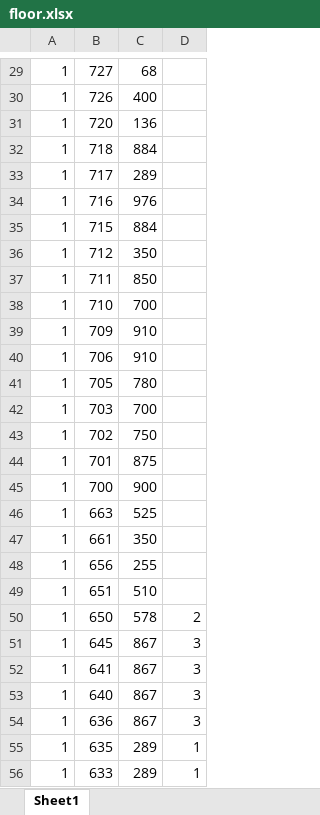
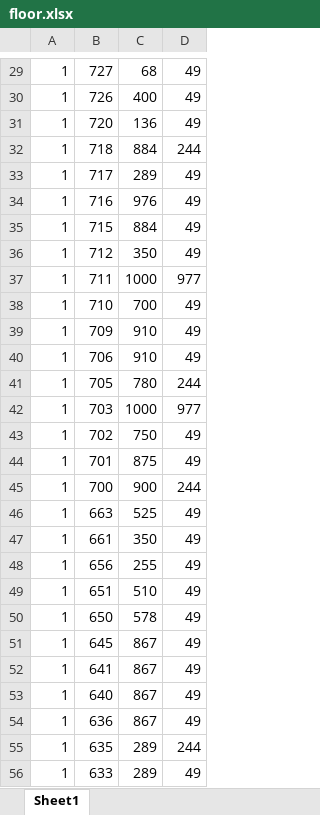
Before and after one commit to HanyuuFurude/MCM_Practice, an Excel workbook: 2019/D/code/floor.xlsx, sheet Sheet1, drawn as a sheet; only a part is shown, gaps mark what is left out; values as stored, in another font and other column widths than the file's, no borders; conditional formats not drawn; the diff covers the shown part only; the diff names each change by its address in the sheet, - before the commit and + after, or states it on an @@ line.

```diff
--- a/2019/D/code/floor.xlsx (sheet Sheet1)
+++ b/2019/D/code/floor.xlsx (sheet Sheet1)
-D29:D31: (empty)
+D29:D31: 49
-D32: (empty)
+D32: 244
-D33:D36: (empty)
+D33:D36: 49
-C37: 850
+C37: 1000
-D37: (empty)
+D37: 977
-D38:D40: (empty)
+D38:D40: 49
-D41: (empty)
+D41: 244
-C42: 700
+C42: 1000
-D42: (empty)
+D42: 977
-D43:D44: (empty)
+D43:D44: 49
-D45: (empty)
+D45: 244
-D46:D49: (empty)
+D46:D49: 49
-D50: 2
+D50: 49
-D51:D54: 3
+D51:D54: 49
-D55: 1
+D55: 244
-D56: 1
+D56: 49
```
Also changed, not shown: 25 added rows and 119 edited cells elsewhere in this sheet, formulas that keep their value, 2019/D/code/data.xlsx, 4 other files.
